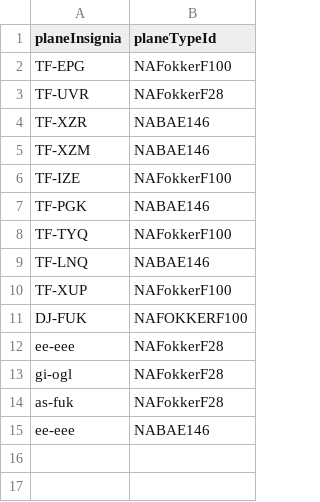
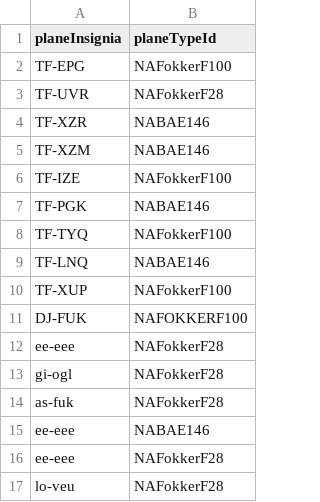
Before and after one commit to TomasIV/Verklegt1, a CSV file: CSVFiles/Aircraft.csv, drawn as a sheet; the diff names each change by its address in the sheet, - before the commit and + after, or states it on an @@ line.

```diff
--- a/CSVFiles/Aircraft.csv
+++ b/CSVFiles/Aircraft.csv
+row 16: ee-eee | NAFokkerF28
+row 17: lo-veu | NAFokkerF28
```
Also changed, not shown: 2 other files.
